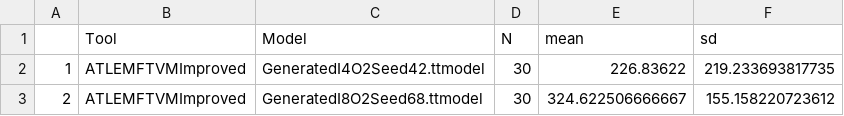
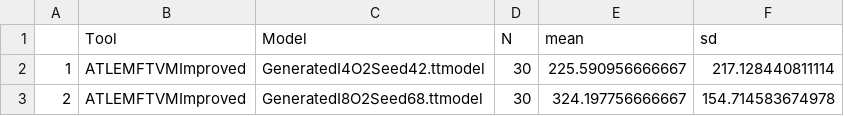
Before and after one commit to Benjaminrivard/ttc2019-tt2bdd, a CSV file: diagrams/results-GroupBy-Tool-Time.csv, drawn as a sheet.

```diff
--- a/diagrams/results-GroupBy-Tool-Time.csv
+++ b/diagrams/results-GroupBy-Tool-Time.csv
@@ -1,3 +1,3 @@
 "","Tool","Model","N","mean","sd"
-"1","ATLEMFTVMImproved","GeneratedI4O2Seed42.ttmodel",30,226.83622,219.233693817735
-"2","ATLEMFTVMImproved","GeneratedI8O2Seed68.ttmodel",30,324.622506666667,155.158220723612
+"1","ATLEMFTVMImproved","GeneratedI4O2Seed42.ttmodel",30,225.590956666667,217.128440811114
+"2","ATLEMFTVMImproved","GeneratedI8O2Seed68.ttmodel",30,324.197756666667,154.714583674978
```
Also changed, not shown: output/output.csv, 9 other files.
